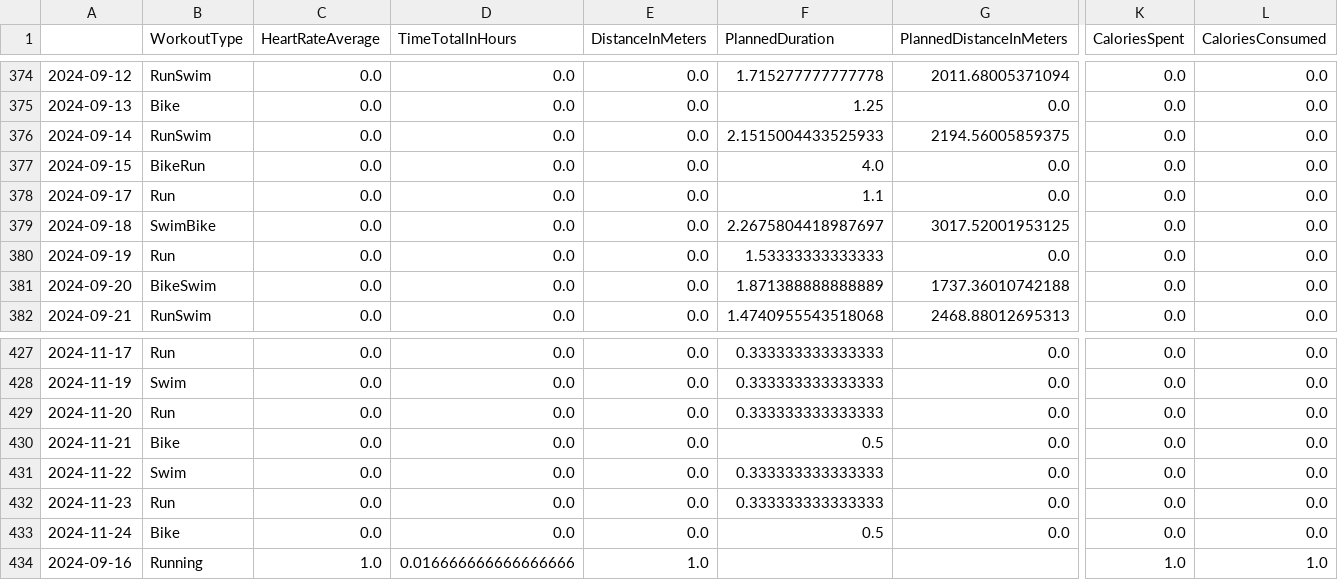
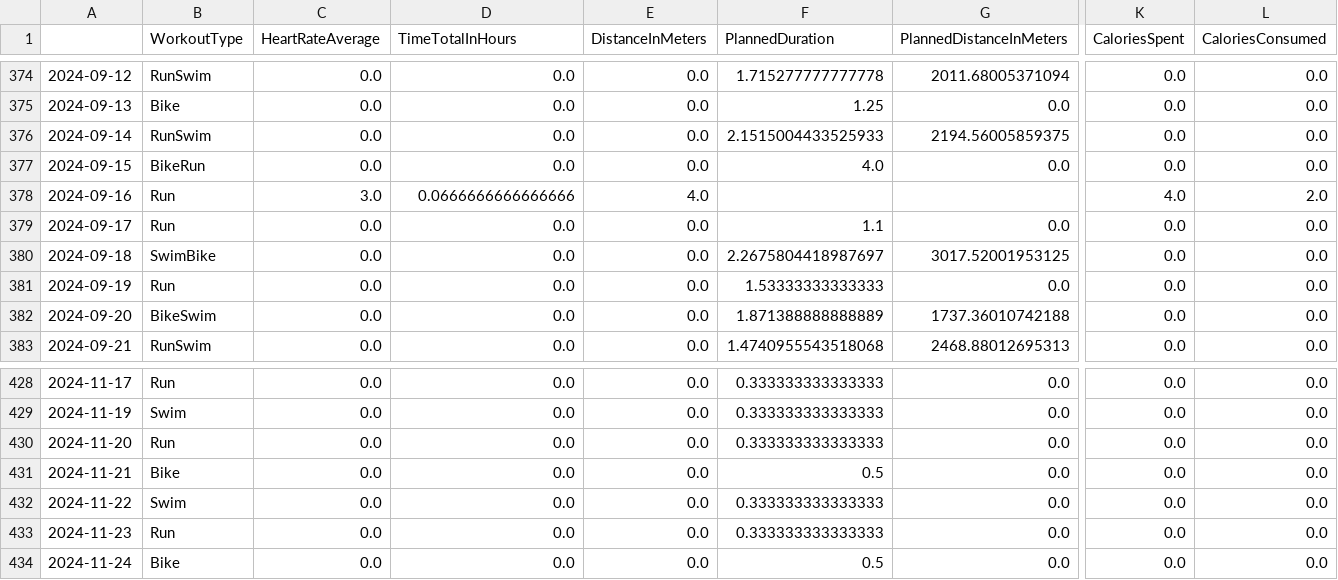
Before and after one commit to juanpabloangarita/Perform_AI, a CSV file: data/processed/csv/final_df.csv, drawn as a sheet; only a part is shown, gaps mark what is left out; removed rows and columns are numbered as before the commit, all else as after; rows hold the shown columns only; the diff names each change by its address in the sheet, - before the commit and + after, or states it on an @@ line.

Commit message:
To correct. - new data correctly input. Still to confirm the adding of Bike, Run, and Swim, since it crashes it and replaces it with the new value. - The same for heart rate, it seems off. The rest is ok. The final_df.csv persists. Now will test cloud mode

```diff
--- a/data/processed/csv/final_df.csv
+++ b/data/processed/csv/final_df.csv
+row 378: 2024-09-16 | Run | 3.0 | 0.0666666666666666 | 4.0 |  |  | 4.0 | 2.0
-row 434: 2024-09-16 | Running | 1.0 | 0.016666666666666666 | 1.0 |  |  | 1.0 | 1.0
```
Also changed, not shown: 5 other files.
